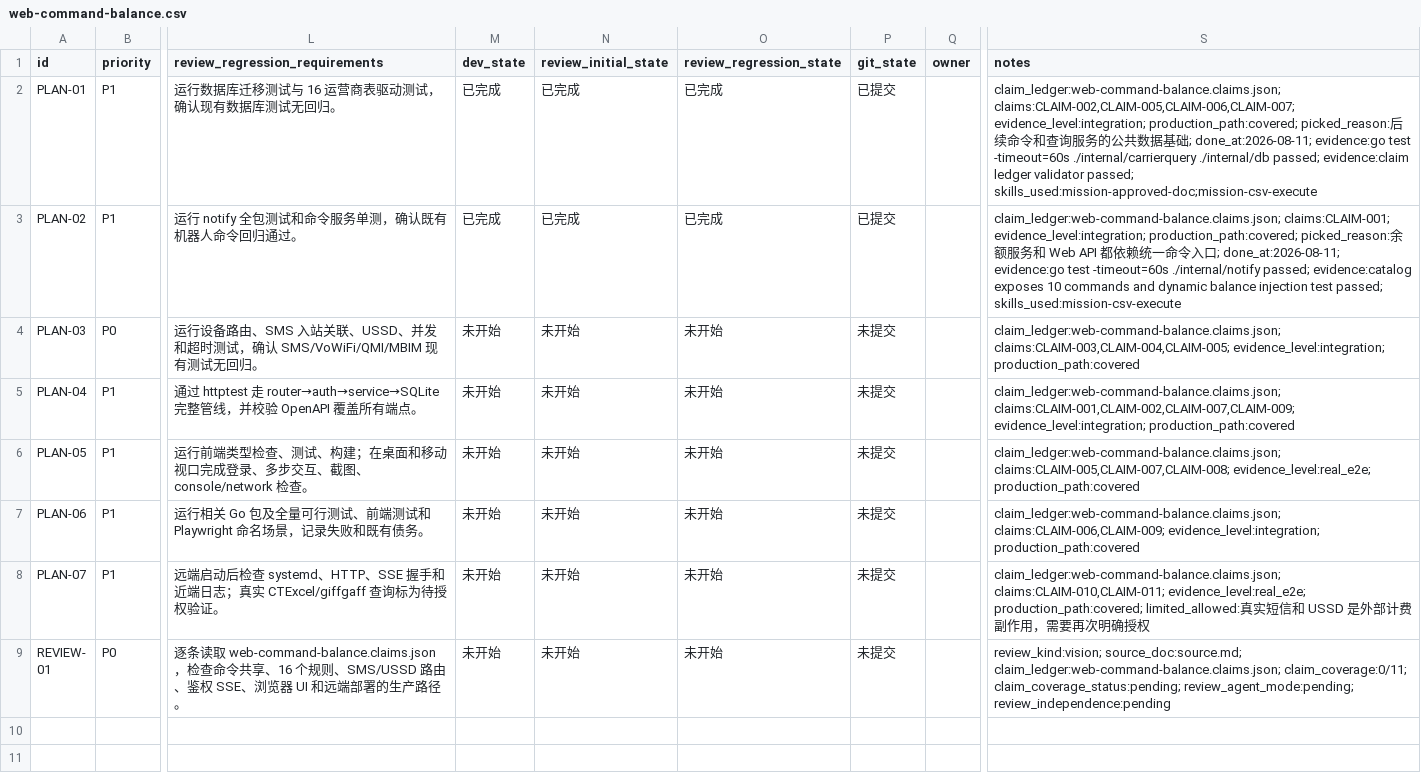
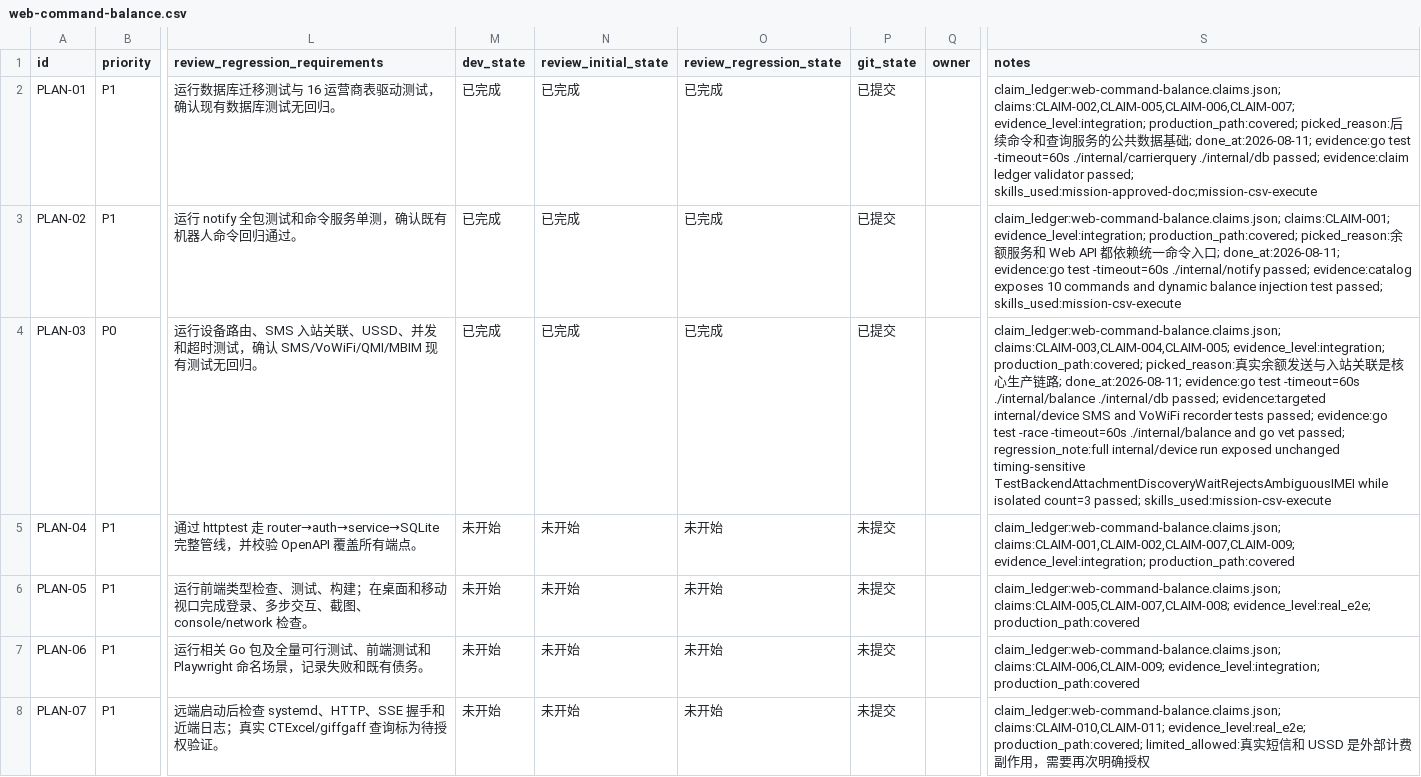
Before and after one commit to ZyElite/hideck, a CSV file: issues/web-command-balance/web-command-balance.csv, drawn as a sheet; only a part is shown, gaps mark what is left out; the shorter side is filled out with more unchanged rows; the diff names each change by its address in the sheet, - before the commit and + after, or states it on an @@ line.

Commit message:
[command-center-03] implement balance query state machine

```diff
--- a/issues/web-command-balance/web-command-balance.csv
+++ b/issues/web-command-balance/web-command-balance.csv
-M4 (dev_state): 未开始
+M4 (dev_state): 已完成
-N4 (review_initial_state): 未开始
+N4 (review_initial_state): 已完成
-O4 (review_regression_state): 未开始
+O4 (review_regression_state): 已完成
-P4 (git_state): 未提交
+P4 (git_state): 已提交
-S4 (notes): …claims:CLAIM-003,CLAIM-004,CLAIM-005; evidence_level:integration; production_path:covered
+S4 (notes): …claims:CLAIM-003,CLAIM-004,CLAIM-005; evidence_level:integration; production_path:covered; picked_reason:真实余额发送与入站关联是核心生产链路; done_at:2026-08-11; evidence:go test -timeout=60s ./internal/balance ./internal/db passed; evidence:targeted internal/device SMS and VoWiFi recorder tests passed; evidence:go test -race -timeout=60s ./internal/balance and go vet passed; regression_note:full internal/device run exposed unchanged timing-sensitive TestBackendAttachmentDiscoveryWaitRejectsAmbiguousIMEI while isolated count=3 passed; skills_used:mission-csv-execute
```
Also changed, not shown: 15 other files.
